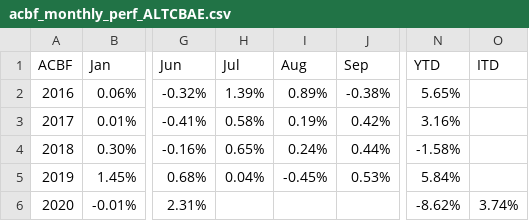
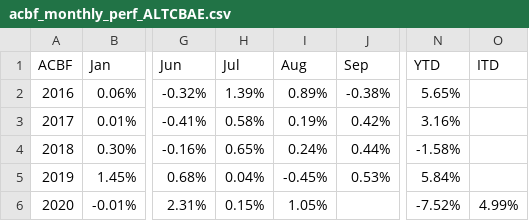
Before and after one commit to MuhmmadHamzatahir/altanawealth, a CSV file: assets/chart-data/acbf_monthly_perf_ALTCBAE.csv, drawn as a sheet; only a part is shown, gaps mark what is left out; the diff names each change by its address in the sheet, - before the commit and + after, or states it on an @@ line.

Commit message:
Upload: assets/chart-data/acbf_monthly_perf_ALTCBAE.csv

```diff
--- a/assets/chart-data/acbf_monthly_perf_ALTCBAE.csv
+++ b/assets/chart-data/acbf_monthly_perf_ALTCBAE.csv
-H6 (Jul): (empty)
+H6 (Jul): 0.15%
-I6 (Aug): (empty)
+I6 (Aug): 1.05%
-N6 (YTD): -8.62%
+N6 (YTD): -7.52%
-O6 (ITD): 3.74%
+O6 (ITD): 4.99%
```
